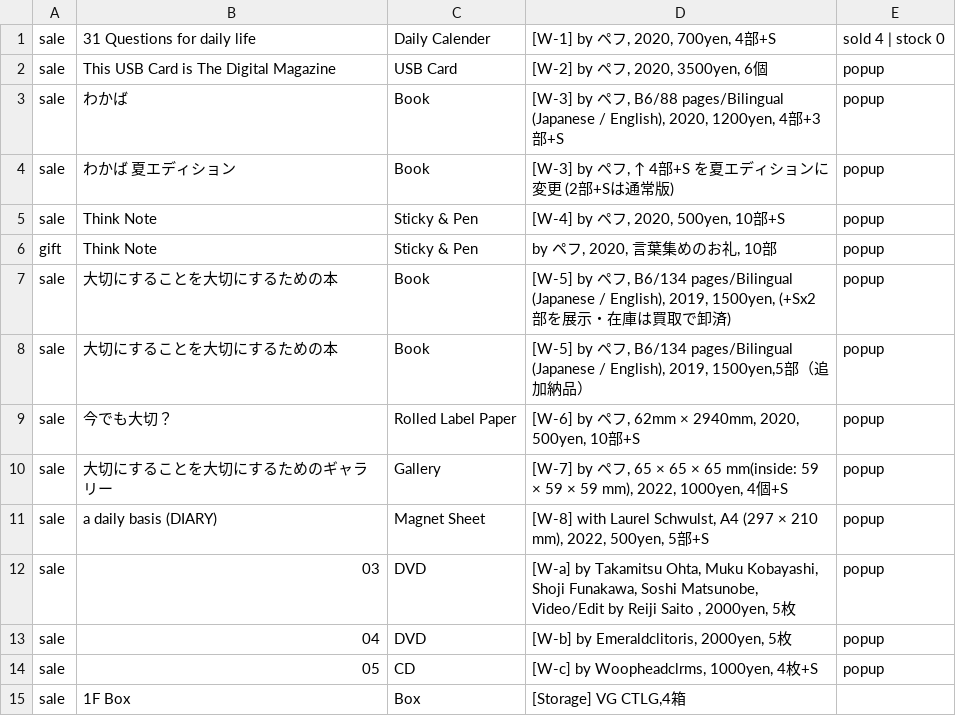
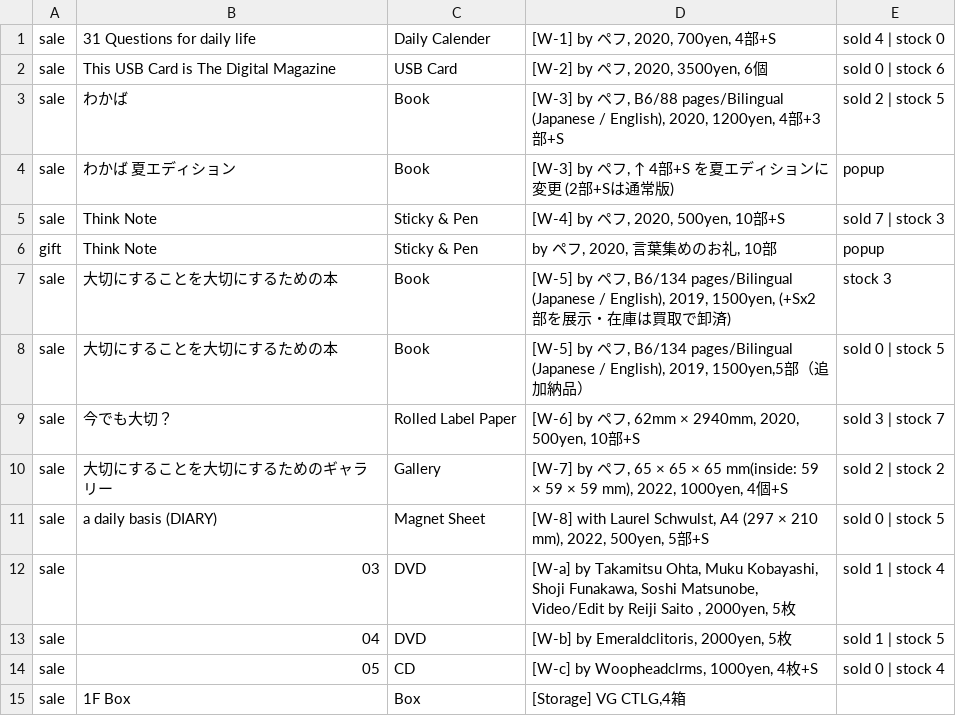
Before and after one commit to the-things-i-we-own/-, a CSV file: 3d/entrance.csv, drawn as a sheet.

Commit message:
Update entrance.csv

```diff
--- a/3d/entrance.csv
+++ b/3d/entrance.csv
@@ -1,15 +1,15 @@
 sale,31 Questions for daily life,Daily Calender,"[W-1] by ペフ, 2020, 700yen, 4部+S",sold 4 | stock 0,
-sale,This USB Card is The Digital Magazine,USB Card,"[W-2] by ペフ, 2020, 3500yen, 6個",popup,
-sale,わかば,Book,"[W-3] by ペフ, B6/88 pages/Bilingual (Japanese / English), 2020, 1200yen, 4部+3部+S",popup,
+sale,This USB Card is The Digital Magazine,USB Card,"[W-2] by ペフ, 2020, 3500yen, 6個",sold 0 | stock 6,
+sale,わかば,Book,"[W-3] by ペフ, B6/88 pages/Bilingual (Japanese / English), 2020, 1200yen, 4部+3部+S",sold 2 | stock 5,
 sale,わかば 夏エディション,Book,"[W-3] by ペフ, ↑ 4部+S を夏エディションに変更 (2部+Sは通常版)",popup,
-sale,Think Note,Sticky & Pen, "[W-4] by ペフ, 2020, 500yen, 10部+S",popup,
+sale,Think Note,Sticky & Pen, "[W-4] by ペフ, 2020, 500yen, 10部+S",sold 7 | stock 3,
 gift,Think Note,Sticky & Pen, "by ペフ, 2020, 言葉集めのお礼, 10部",popup,
-sale,大切にすることを大切にするための本,Book,"[W-5] by ペフ, B6/134 pages/Bilingual (Japanese / English), 2019, 1500yen, (+Sx2部を展示・在庫は買取で卸済)",popup,
-sale,大切にすることを大切にするための本,Book,"[W-5] by ペフ, B6/134 pages/Bilingual (Japanese / English), 2019, 1500yen,5部（追加納品）",popup,
-sale,今でも大切？,Rolled Label Paper,"[W-6] by ペフ, 62mm × 2940mm, 2020, 500yen, 10部+S",popup,
-sale, 大切にすることを大切にするためのギャラリー,Gallery,"[W-7] by ペフ, 65 × 65 × 65 mm(inside: 59 × 59 × 59 mm), 2022, 1000yen, 4個+S",popup,
-sale,a daily basis (DIARY),Magnet Sheet,"[W-8] with Laurel Schwulst, A4 (297 × 210 mm), 2022, 500yen, 5部+S",popup,
-sale,03,DVD,"[W-a] by Takamitsu Ohta, Muku Kobayashi, Shoji Funakawa, Soshi Matsunobe, Video/Edit by Reiji Saito , 2000yen, 5枚",popup,
-sale,04,DVD,"[W-b] by Emeraldclitoris, 2000yen, 5枚",popup,
-sale,05,CD,"[W-c] by Woopheadclrms, 1000yen, 4枚+S",popup,
+sale,大切にすることを大切にするための本,Book,"[W-5] by ペフ, B6/134 pages/Bilingual (Japanese / English), 2019, 1500yen, (+Sx2部を展示・在庫は買取で卸済)",stock 3,
+sale,大切にすることを大切にするための本,Book,"[W-5] by ペフ, B6/134 pages/Bilingual (Japanese / English), 2019, 1500yen,5部（追加納品）",sold 0 | stock 5,
+sale,今でも大切？,Rolled Label Paper,"[W-6] by ペフ, 62mm × 2940mm, 2020, 500yen, 10部+S",sold 3 | stock 7,
+sale, 大切にすることを大切にするためのギャラリー,Gallery,"[W-7] by ペフ, 65 × 65 × 65 mm(inside: 59 × 59 × 59 mm), 2022, 1000yen, 4個+S",sold 2 | stock 2,
+sale,a daily basis (DIARY),Magnet Sheet,"[W-8] with Laurel Schwulst, A4 (297 × 210 mm), 2022, 500yen, 5部+S",sold 0 | stock 5,
+sale,03,DVD,"[W-a] by Takamitsu Ohta, Muku Kobayashi, Shoji Funakawa, Soshi Matsunobe, Video/Edit by Reiji Saito , 2000yen, 5枚",sold 1 | stock 4,
+sale,04,DVD,"[W-b] by Emeraldclitoris, 2000yen, 5枚",sold 1 | stock 5,
+sale,05,CD,"[W-c] by Woopheadclrms, 1000yen, 4枚+S",sold 0 | stock 4,
 sale,1F Box,Box,"[Storage] VG CTLG,4箱",,
```
